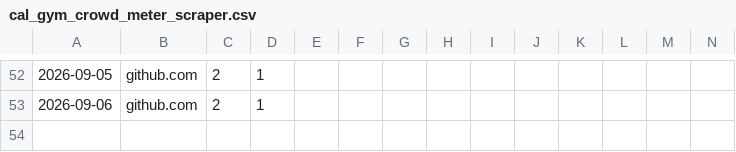
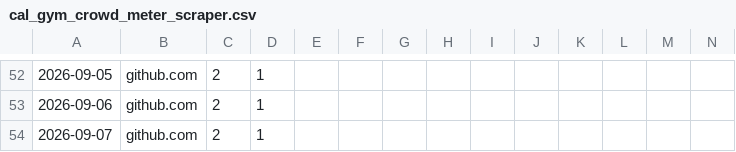
Before and after one commit to Joongeun/Joon_Project_Stats, a CSV file: data/github_referrers/cal_gym_crowd_meter_scraper.csv, drawn as a sheet; only a part is shown, gaps mark what is left out; rows hold the shown columns only; the diff names each change by its address in the sheet, - before the commit and + after, or states it on an @@ line.

```diff
--- a/data/github_referrers/cal_gym_crowd_meter_scraper.csv
+++ b/data/github_referrers/cal_gym_crowd_meter_scraper.csv
+row 54: 2026-09-07 | github.com | 2 | 1
```
Also changed, not shown: data/github_paths/cal_gym_crowd_meter_scraper.csv.
